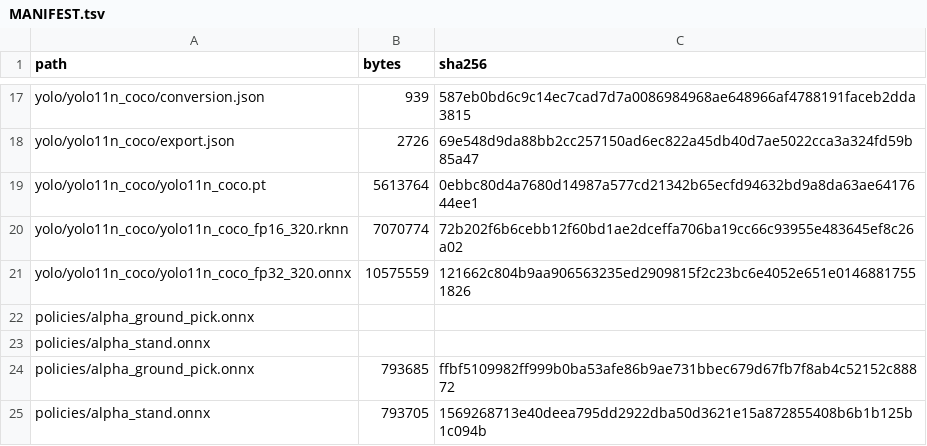
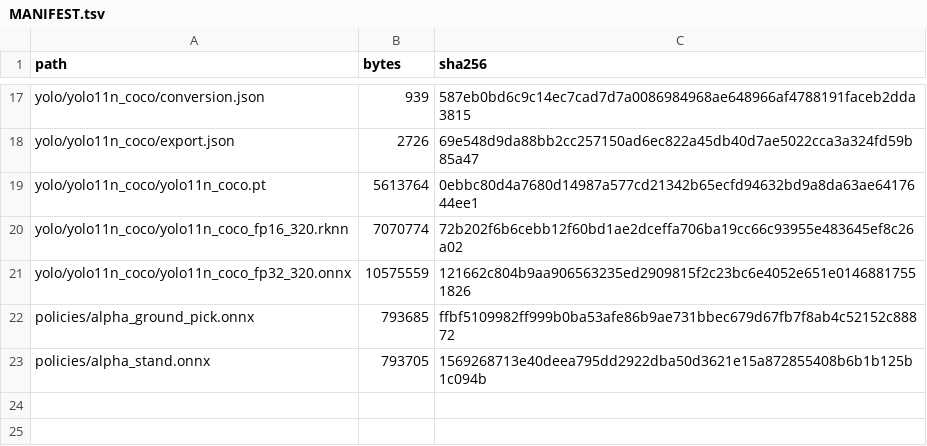
Before and after one commit to Baro7ue/microduck-rk3588-toy-retrieval, a TSV file: models/MANIFEST.tsv, drawn as a sheet; only a part is shown, gaps mark what is left out.

```diff
--- a/models/MANIFEST.tsv
+++ b/models/MANIFEST.tsv
@@ -21,4 +21,2 @@ yolo/yolo11n_coco/yolo11n_coco_fp16_320.rknn	7070774	72b202f6b6cebb12f60bd1ae2dc
 yolo/yolo11n_coco/yolo11n_coco_fp32_320.onnx	10575559	121662c804b9aa906563235ed2909815f2c23bc6e4052e651e01468817551826
-policies/alpha_ground_pick.onnx		
-policies/alpha_stand.onnx		
 policies/alpha_ground_pick.onnx	793685	ffbf5109982ff999b0ba53afe86b9ae731bbec679d67fb7f8ab4c52152c88872
```
Also changed, not shown: 4 other files.
